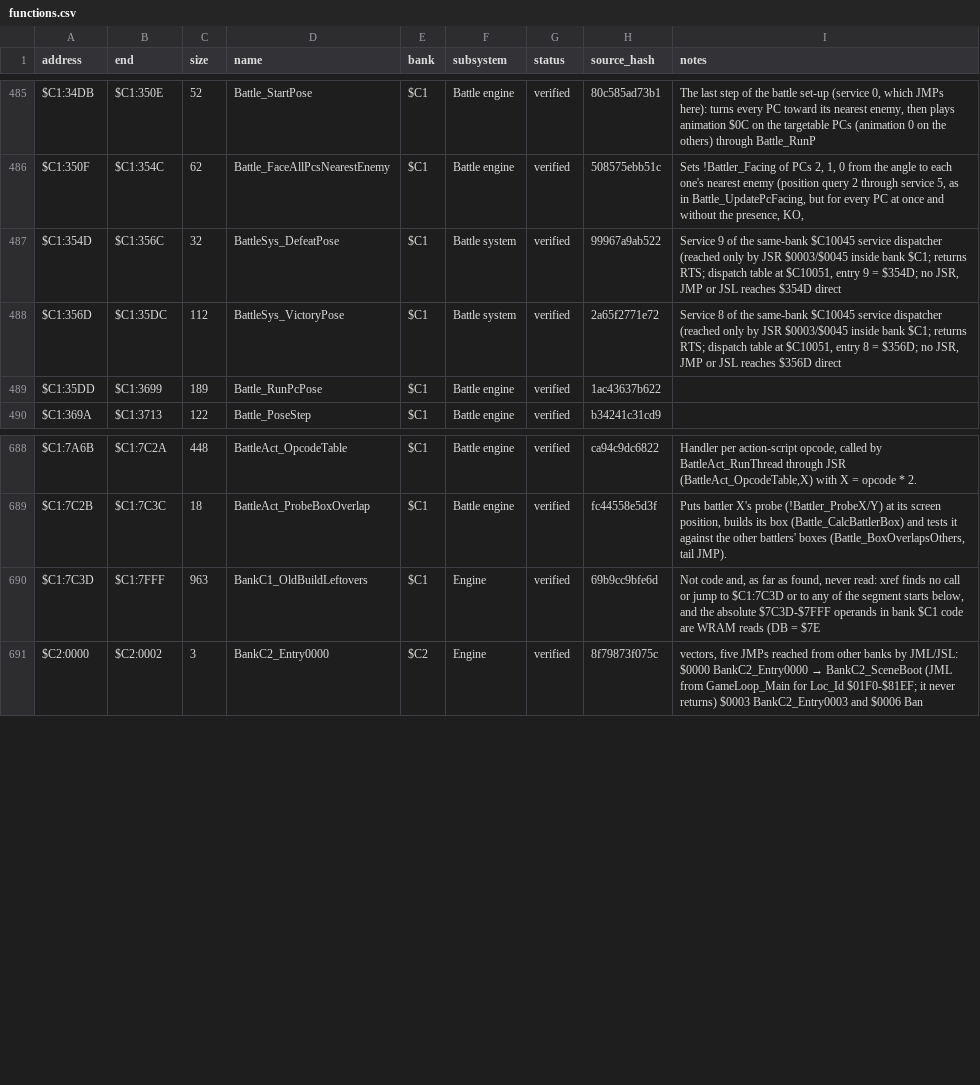
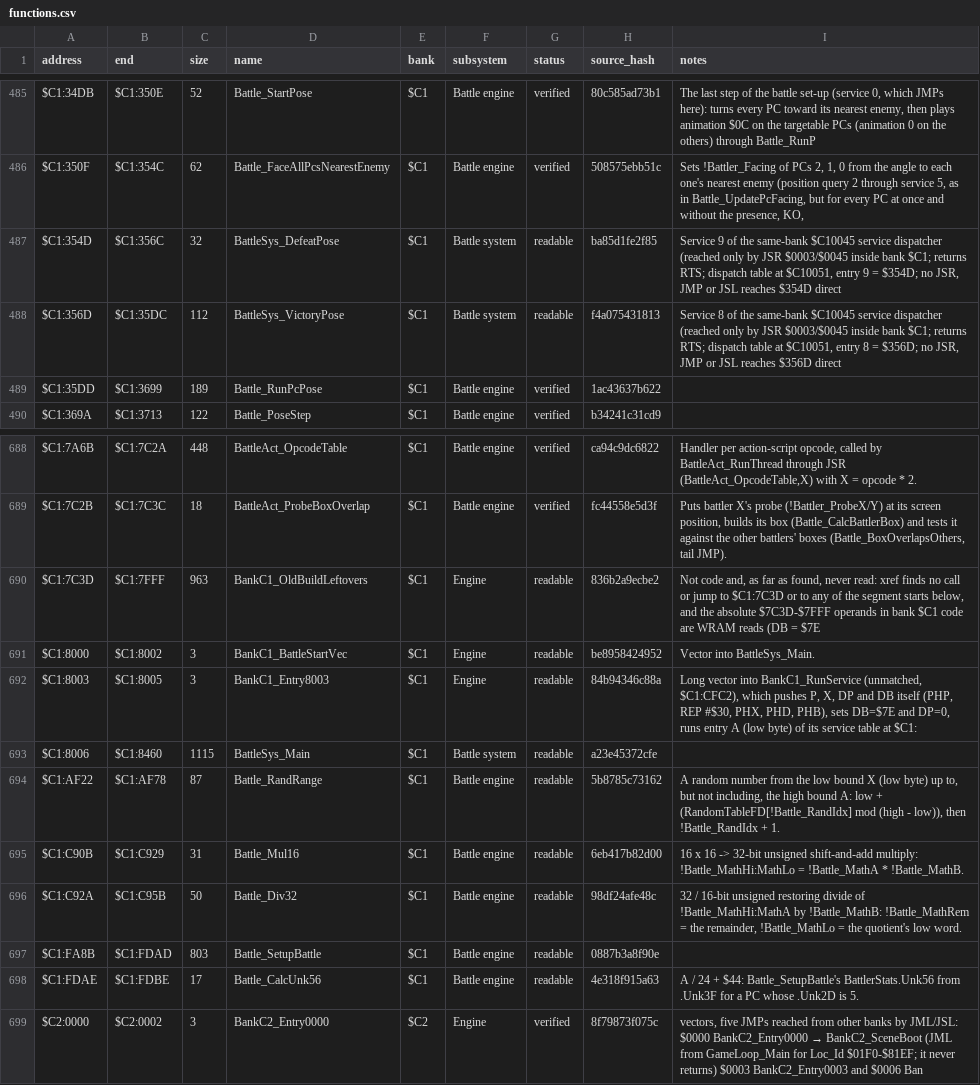
Before and after one commit to ThisIsAkill/ChronoRET, a CSV file: symbols/functions.csv, drawn as a sheet; only a part is shown, gaps mark what is left out.

Commit message:
Match bank $C1 battle main routine, battle setup and the 16-bit math and random-range helpers

```diff
--- a/symbols/functions.csv
+++ b/symbols/functions.csv
@@ -486,4 +486,4 @@ $C1:34DB,$C1:350E,52,Battle_StartPose,$C1,Battle engine,verified,80c585ad73b1,"T
 $C1:350F,$C1:354C,62,Battle_FaceAllPcsNearestEnemy,$C1,Battle engine,verified,508575ebb51c,"Sets !Battler_Facing of PCs 2, 1, 0 from the angle to each one's nearest enemy (position query 2 through service 5, as in Battle_UpdatePcFacing, but for every PC at once and without the presence, KO, "
-$C1:354D,$C1:356C,32,BattleSys_DefeatPose,$C1,Battle system,verified,99967a9ab522,"Service 9 of the same-bank $C10045 service dispatcher (reached only by JSR $0003/$0045 inside bank $C1; returns RTS; dispatch table at $C10051, entry 9 = $354D; no JSR, JMP or JSL reaches $354D direct"
-$C1:356D,$C1:35DC,112,BattleSys_VictoryPose,$C1,Battle system,verified,2a65f2771e72,"Service 8 of the same-bank $C10045 service dispatcher (reached only by JSR $0003/$0045 inside bank $C1; returns RTS; dispatch table at $C10051, entry 8 = $356D; no JSR, JMP or JSL reaches $356D direct"
+$C1:354D,$C1:356C,32,BattleSys_DefeatPose,$C1,Battle system,readable,ba85d1fe2f85,"Service 9 of the same-bank $C10045 service dispatcher (reached only by JSR $0003/$0045 inside bank $C1; returns RTS; dispatch table at $C10051, entry 9 = $354D; no JSR, JMP or JSL reaches $354D direct"
+$C1:356D,$C1:35DC,112,BattleSys_VictoryPose,$C1,Battle system,readable,f4a075431813,"Service 8 of the same-bank $C10045 service dispatcher (reached only by JSR $0003/$0045 inside bank $C1; returns RTS; dispatch table at $C10051, entry 8 = $356D; no JSR, JMP or JSL reaches $356D direct"
 $C1:35DD,$C1:3699,189,Battle_RunPcPose,$C1,Battle engine,verified,1ac43637b622,
@@ -689,3 +689,11 @@ $C1:7A6B,$C1:7C2A,448,BattleAct_OpcodeTable,$C1,Battle engine,verified,ca94c9dc6
 $C1:7C2B,$C1:7C3C,18,BattleAct_ProbeBoxOverlap,$C1,Battle engine,verified,fc44558e5d3f,"Puts battler X's probe (!Battler_ProbeX/Y) at its screen position, builds its box (Battle_CalcBattlerBox) and tests it against the other battlers' boxes (Battle_BoxOverlapsOthers, tail JMP)."
-$C1:7C3D,$C1:7FFF,963,BankC1_OldBuildLeftovers,$C1,Engine,verified,69b9cc9bfe6d,"Not code and, as far as found, never read: xref finds no call or jump to $C1:7C3D or to any of the segment starts below, and the absolute $7C3D-$7FFF operands in bank $C1 code are WRAM reads (DB = $7E"
+$C1:7C3D,$C1:7FFF,963,BankC1_OldBuildLeftovers,$C1,Engine,readable,836b2a9ecbe2,"Not code and, as far as found, never read: xref finds no call or jump to $C1:7C3D or to any of the segment starts below, and the absolute $7C3D-$7FFF operands in bank $C1 code are WRAM reads (DB = $7E"
+$C1:8000,$C1:8002,3,BankC1_BattleStartVec,$C1,Engine,readable,be8958424952,Vector into BattleSys_Main.
+$C1:8003,$C1:8005,3,BankC1_Entry8003,$C1,Engine,readable,84b94346c88a,"Long vector into BankC1_RunService (unmatched, $C1:CFC2), which pushes P, X, DP and DB itself (PHP, REP #$30, PHX, PHD, PHB), sets DB=$7E and DP=0, runs entry A (low byte) of its service table at $C1:"
+$C1:8006,$C1:8460,1115,BattleSys_Main,$C1,Battle system,readable,a23e45372cfe,
+$C1:AF22,$C1:AF78,87,Battle_RandRange,$C1,Battle engine,readable,5b8785c73162,"A random number from the low bound X (low byte) up to, but not including, the high bound A: low + (RandomTableFD[!Battle_RandIdx] mod (high - low)), then !Battle_RandIdx + 1."
+$C1:C90B,$C1:C929,31,Battle_Mul16,$C1,Battle engine,readable,6eb417b82d00,16 x 16 -> 32-bit unsigned shift-and-add multiply: !Battle_MathHi:MathLo = !Battle_MathA * !Battle_MathB.
+$C1:C92A,$C1:C95B,50,Battle_Div32,$C1,Battle engine,readable,98df24afe48c,"32 / 16-bit unsigned restoring divide of !Battle_MathHi:MathA by !Battle_MathB: !Battle_MathRem = the remainder, !Battle_MathLo = the quotient's low word."
+$C1:FA8B,$C1:FDAD,803,Battle_SetupBattle,$C1,Battle engine,readable,0887b3a8f90e,
+$C1:FDAE,$C1:FDBE,17,Battle_CalcUnk56,$C1,Battle engine,readable,4e318f915a63,A / 24 + $44: Battle_SetupBattle's BattlerStats.Unk56 from .Unk3F for a PC whose .Unk2D is 5.
 $C2:0000,$C2:0002,3,BankC2_Entry0000,$C2,Engine,verified,8f79873f075c,"vectors, five JMPs reached from other banks by JML/JSL: $0000 BankC2_Entry0000 → BankC2_SceneBoot (JML from GameLoop_Main for Loc_Id $01F0-$81EF; it never returns) $0003 BankC2_Entry0003 and $0006 Ban"
```
Also changed, not shown: 10 other files.
